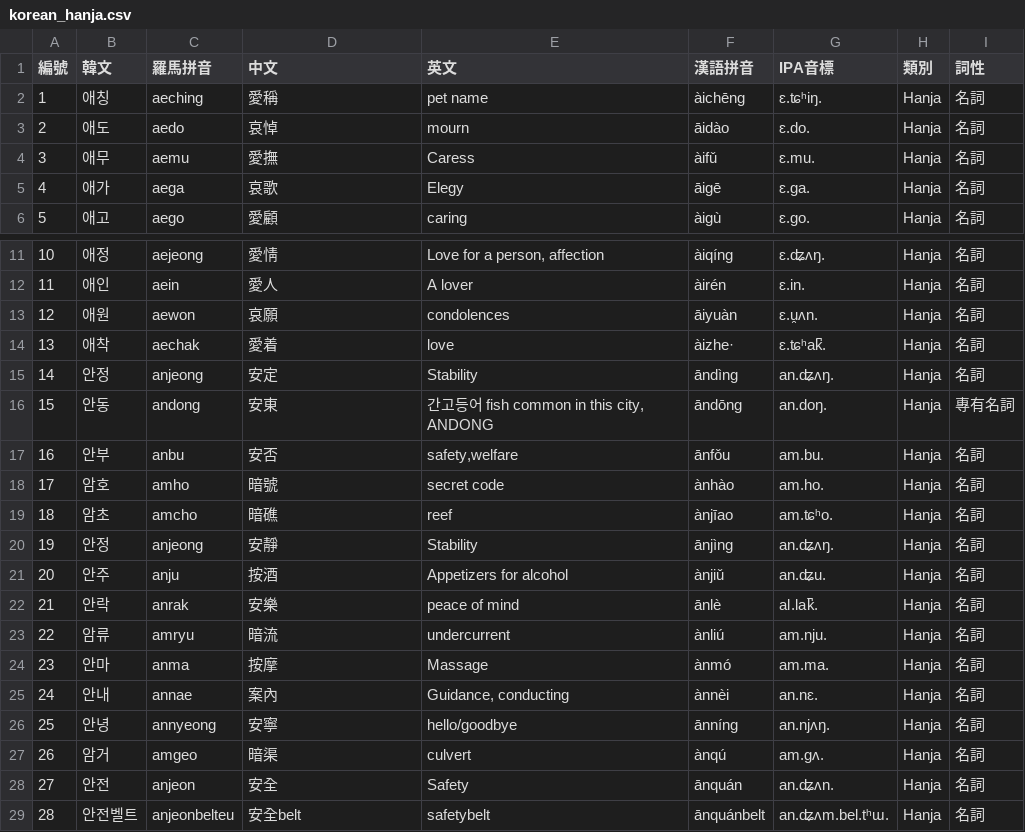
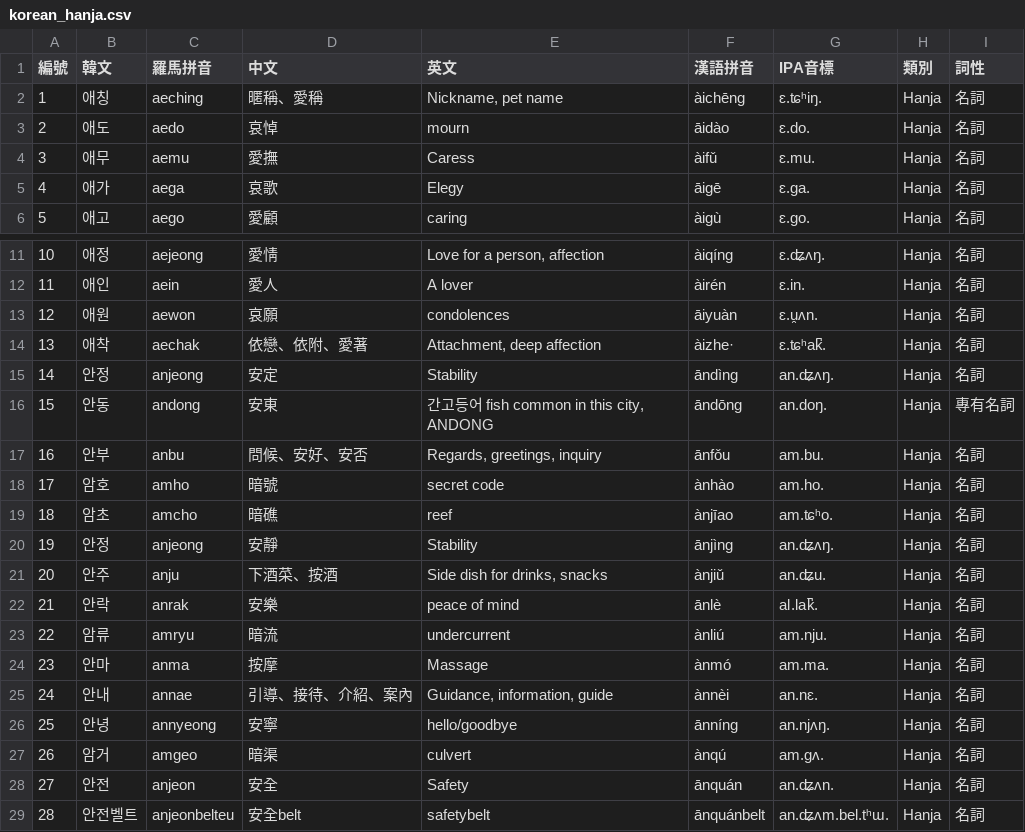
Before and after one commit to kitty-sin/sanrio-korean-learning, a CSV file: korean_hanja.csv, drawn as a sheet; only a part is shown, gaps mark what is left out.

Commit message:
fix: refine #1 애칭 to 暱稱 (Nickname, pet name) and custom Hanja translation overrides

```diff
--- a/korean_hanja.csv
+++ b/korean_hanja.csv
@@ -1,3 +1,3 @@
 編號,韓文,羅馬拼音,中文,英文,漢語拼音,IPA音標,類別,詞性
-1,애칭,aeching,愛稱,pet name,àichēng,ɛ.ʨʰiŋ.,Hanja,名詞
+1,애칭,aeching,暱稱、愛稱,"Nickname, pet name",àichēng,ɛ.ʨʰiŋ.,Hanja,名詞
 2,애도,aedo,哀悼,mourn,āidào,ɛ.do.,Hanja,名詞
@@ -13,6 +13,6 @@
 12,애원,aewon,哀願,condolences,āiyuàn,ɛ.u̯ʌn.,Hanja,名詞
-13,애착,aechak,愛着,love,àizhe·,ɛ.ʨʰak̚.,Hanja,名詞
+13,애착,aechak,依戀、依附、愛著,"Attachment, deep affection",àizhe·,ɛ.ʨʰak̚.,Hanja,名詞
 14,안정,anjeong,安定,Stability,āndìng,an.ʥʌŋ.,Hanja,名詞
 15,안동,andong,安東,"간고등어 fish common in this city, ANDONG",āndōng,an.doŋ.,Hanja,專有名詞
-16,안부,anbu,安否,"safety,welfare",ānfǒu,am.bu.,Hanja,名詞
+16,안부,anbu,問候、安好、安否,"Regards, greetings, inquiry",ānfǒu,am.bu.,Hanja,名詞
 17,암호,amho,暗號,secret code,ànhào,am.ho.,Hanja,名詞
@@ -20,3 +20,3 @@
 19,안정,anjeong,安靜,Stability,ānjìng,an.ʥʌŋ.,Hanja,名詞
-20,안주,anju,按酒,Appetizers for alcohol,ànjiǔ,an.ʥu.,Hanja,名詞
+20,안주,anju,下酒菜、按酒,"Side dish for drinks, snacks",ànjiǔ,an.ʥu.,Hanja,名詞
 21,안락,anrak,安樂,peace of mind,ānlè,al.lak̚.,Hanja,名詞
@@ -24,3 +24,3 @@
 23,안마,anma,按摩,Massage,ànmó,am.ma.,Hanja,名詞
-24,안내,annae,案內,"Guidance, conducting",ànnèi,an.nɛ.,Hanja,名詞
+24,안내,annae,引導、接待、介紹、案內,"Guidance, information, guide",ànnèi,an.nɛ.,Hanja,名詞
 25,안녕,annyeong,安寧,hello/goodbye,ānníng,an.njʌŋ.,Hanja,名詞
```
Also changed, not shown: 4 other files.
